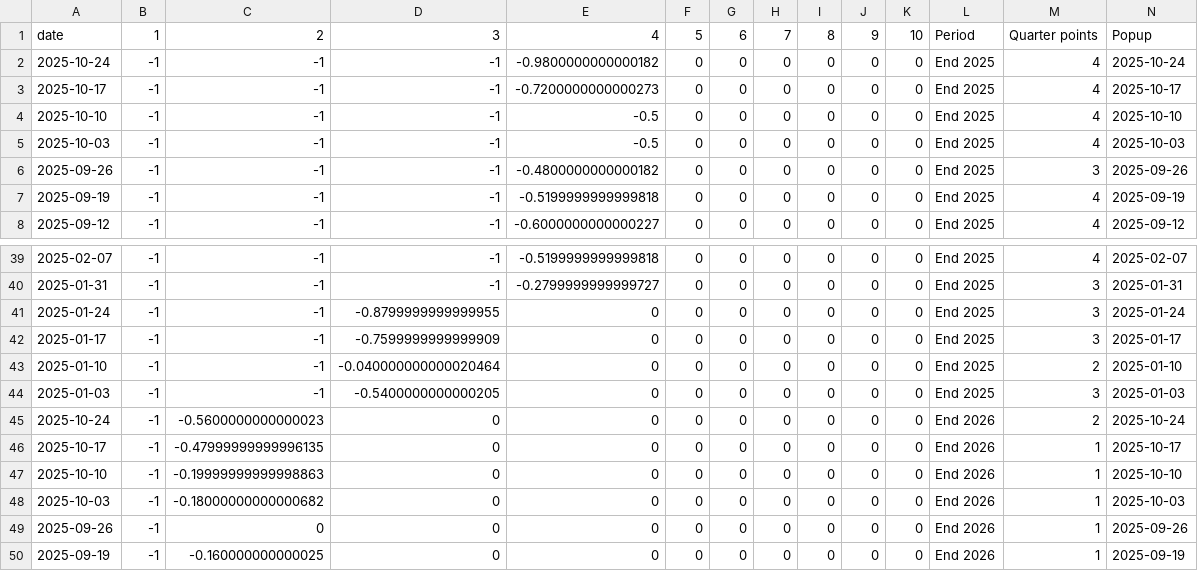
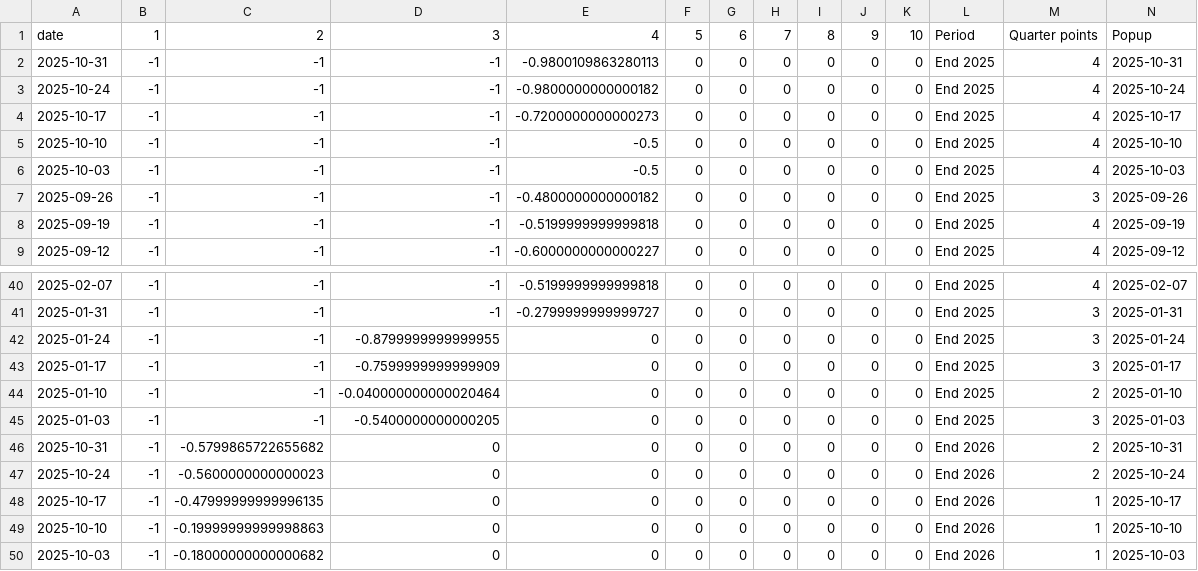
Before and after one commit to jhsuss/ft-monetary-policy-radar, a CSV file: data/flourish-implied_rate_moves-BoE.csv, drawn as a sheet; only a part is shown, gaps mark what is left out; the shorter side is filled out with more unchanged rows; rows hold the shown columns only; the diff names each change by its address in the sheet, - before the commit and + after, or states it on an @@ line.

```diff
--- a/data/flourish-implied_rate_moves-BoE.csv
+++ b/data/flourish-implied_rate_moves-BoE.csv
+row 2: 2025-10-31 | -1 | -1 | -1 | -0.9800109863280113 | 0 | 0 | 0 | 0 | 0 | 0 | End 2025 | 4 | 2025-10-31
+row 46: 2025-10-31 | -1 | -0.5799865722655682 | 0 | 0 | 0 | 0 | 0 | 0 | 0 | 0 | End 2026 | 2 | 2025-10-31
```
Also changed, not shown: data/flourish-implied_rate_moves-BoJ.csv, data/flourish-implied_rate_moves-ecb.csv, 2 other files.
